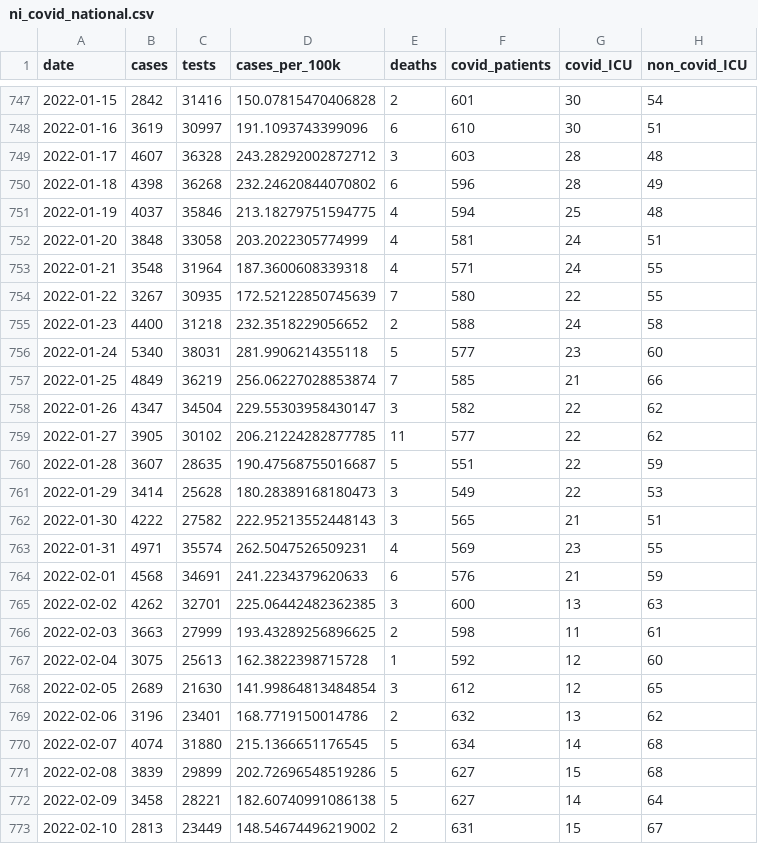
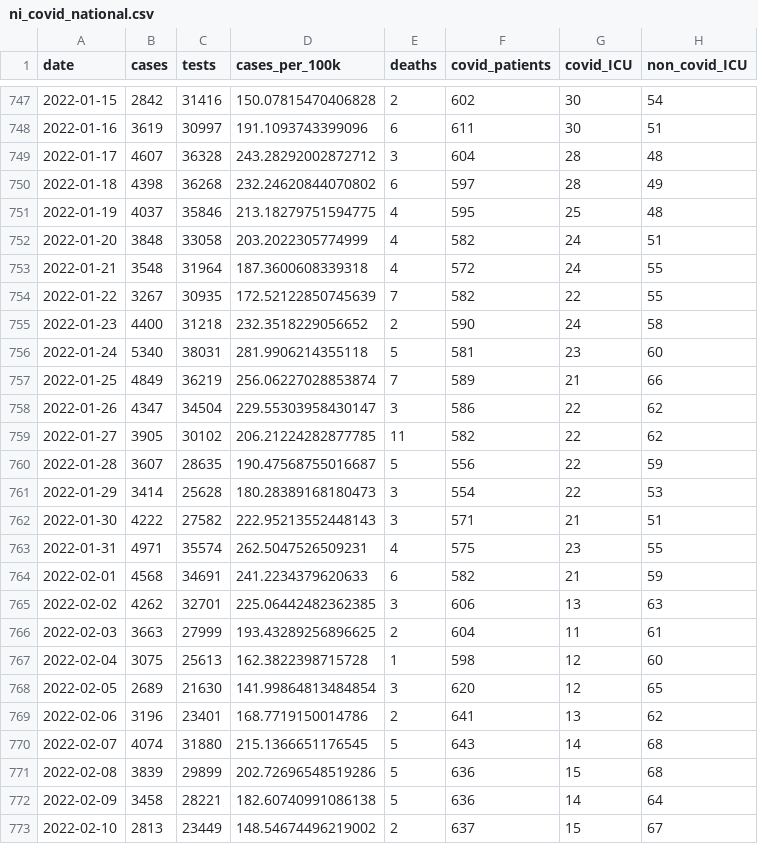
Before and after one commit to obrienjoey/covid19northernireland, a CSV file: data/ni_covid_national.csv, drawn as a sheet; only a part is shown, gaps mark what is left out; the diff covers the shown part only; the diff names each change by its address in the sheet, - before the commit and + after, or states it on an @@ line.

```diff
--- a/data/ni_covid_national.csv
+++ b/data/ni_covid_national.csv
-F747 (covid_patients): 601
+F747 (covid_patients): 602
-F748 (covid_patients): 610
+F748 (covid_patients): 611
-F749 (covid_patients): 603
+F749 (covid_patients): 604
-F750 (covid_patients): 596
+F750 (covid_patients): 597
-F751 (covid_patients): 594
+F751 (covid_patients): 595
-F752 (covid_patients): 581
+F752 (covid_patients): 582
-F753 (covid_patients): 571
+F753 (covid_patients): 572
-F754 (covid_patients): 580
+F754 (covid_patients): 582
-F755 (covid_patients): 588
+F755 (covid_patients): 590
-F756 (covid_patients): 577
+F756 (covid_patients): 581
-F757 (covid_patients): 585
+F757 (covid_patients): 589
-F758 (covid_patients): 582
+F758 (covid_patients): 586
-F759 (covid_patients): 577
+F759 (covid_patients): 582
-F760 (covid_patients): 551
+F760 (covid_patients): 556
-F761 (covid_patients): 549
+F761 (covid_patients): 554
-F762 (covid_patients): 565
+F762 (covid_patients): 571
-F763 (covid_patients): 569
+F763 (covid_patients): 575
-F764 (covid_patients): 576
+F764 (covid_patients): 582
-F765 (covid_patients): 600
+F765 (covid_patients): 606
-F766 (covid_patients): 598
+F766 (covid_patients): 604
-F767 (covid_patients): 592
+F767 (covid_patients): 598
-F768 (covid_patients): 612
+F768 (covid_patients): 620
-F769 (covid_patients): 632
+F769 (covid_patients): 641
-F770 (covid_patients): 634
+F770 (covid_patients): 643
-F771:F772 (covid_patients): 627
+F771:F772 (covid_patients): 636
-F773 (covid_patients): 631
+F773 (covid_patients): 637
```
Also changed, not shown: 1 added row and 92 edited cells elsewhere in this file, data/ni_covid_local.csv, 1 other file.
